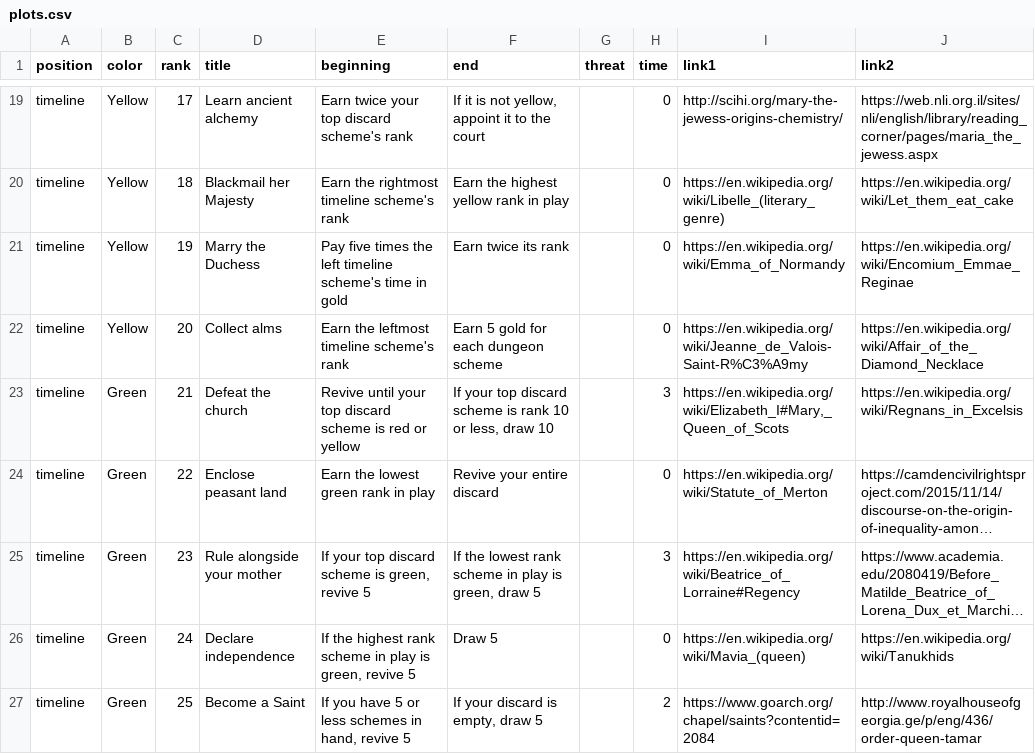
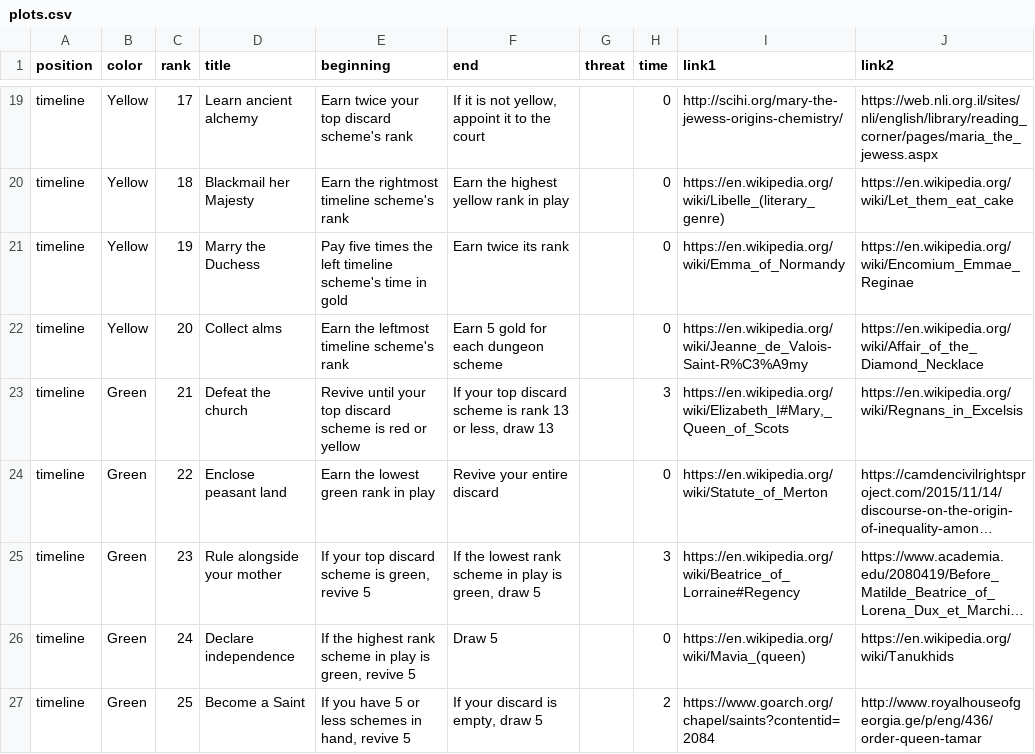
Before and after one commit to davidystephenson/empress, a CSV file: plots.csv, drawn as a sheet; only a part is shown, gaps mark what is left out; long unchanged cells end in …; the diff names each change by its address in the sheet, - before the commit and + after, or states it on an @@ line.

Commit message:
update plots

```diff
--- a/plots.csv
+++ b/plots.csv
-F23 (end): …is rank 10 or less, draw 10
+F23 (end): …is rank 13 or less, draw 13
```
